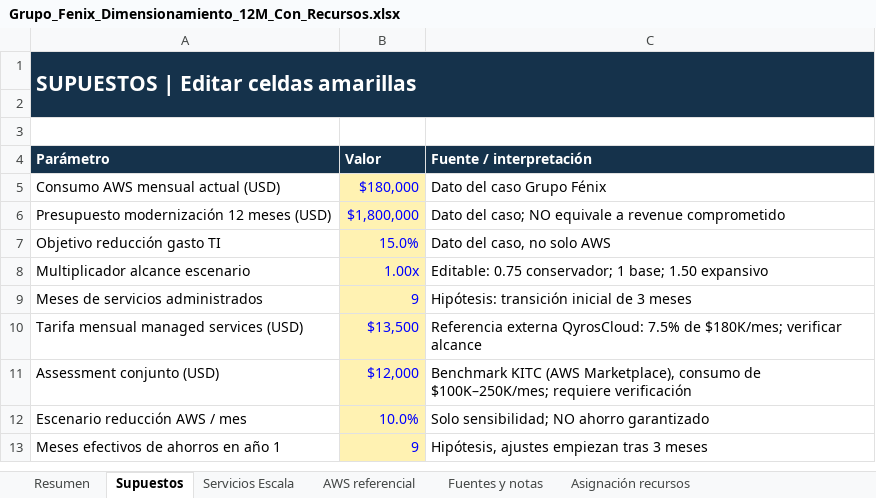
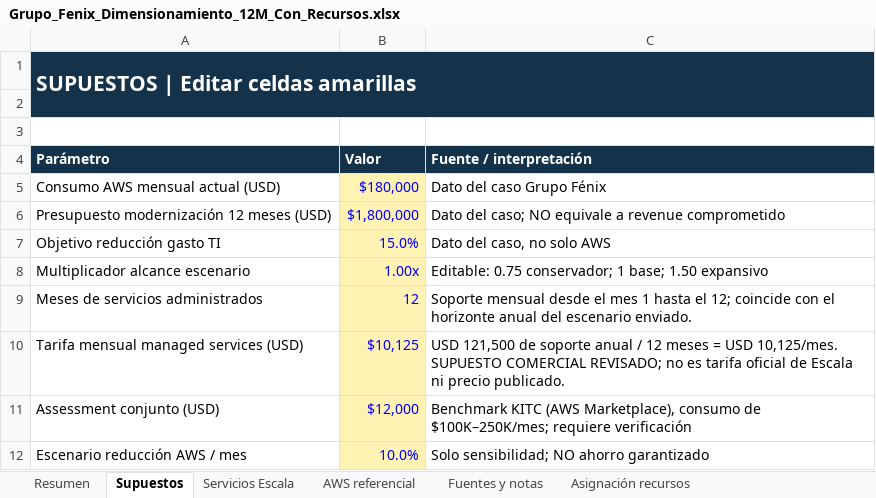
Before and after one commit to xileneany/aws-salesmanager-bc, an Excel workbook: data/excel_originales/Grupo_Fenix_Dimensionamiento_12M_Con_Recursos.xlsx, sheet Supuestos, drawn as a sheet; only a part is shown; the shorter side is filled out with more unchanged rows; values as stored, in another font and other column widths than the file's, no borders; the diff names each change by its address in the sheet, - before the commit and + after, or states it on an @@ line.

```diff
--- a/data/excel_originales/Grupo_Fenix_Dimensionamiento_12M_Con_Recursos.xlsx (sheet Supuestos)
+++ b/data/excel_originales/Grupo_Fenix_Dimensionamiento_12M_Con_Recursos.xlsx (sheet Supuestos)
-B9 (Valor): 9
+B9 (Valor): 12
-C9 (Fuente / interpretación): Hipótesis: transición inicial de 3 meses
+C9 (Fuente / interpretación): Soporte mensual desde el mes 1 hasta el 12; coincide con el horizonte anual del escenario enviado.
-B10 (Valor): $13,500
+B10 (Valor): $10,125
-C10 (Fuente / interpretación): Referencia externa QyrosCloud: 7.5% de $180K/mes; verificar alcance
+C10 (Fuente / interpretación): USD 121,500 de soporte anual / 12 meses = USD 10,125/mes. SUPUESTO COMERCIAL REVISADO; no es tarifa oficial de Escala ni precio publicado.
```
Also changed, not shown: sheet Fuentes y notas, charts or pictures.
